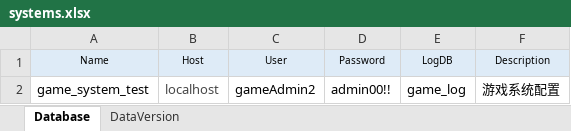
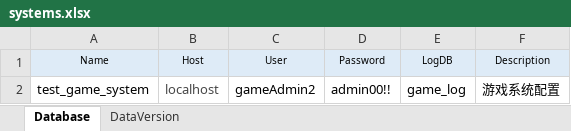
Before and after one commit to xiwan/px, an Excel workbook: cfg/schema/systems.xlsx, sheet Database, drawn as a sheet; values as stored, in another font and other column widths than the file's, no borders; the diff names each change by its address in the sheet, - before the commit and + after, or states it on an @@ line.

Commit message:
prepare for GetVersionList api

```diff
--- a/cfg/schema/systems.xlsx (sheet Database)
+++ b/cfg/schema/systems.xlsx (sheet Database)
-A2 (Name): game_system_test
+A2 (Name): test_game_system
```
Also changed, not shown: 10 other files.
